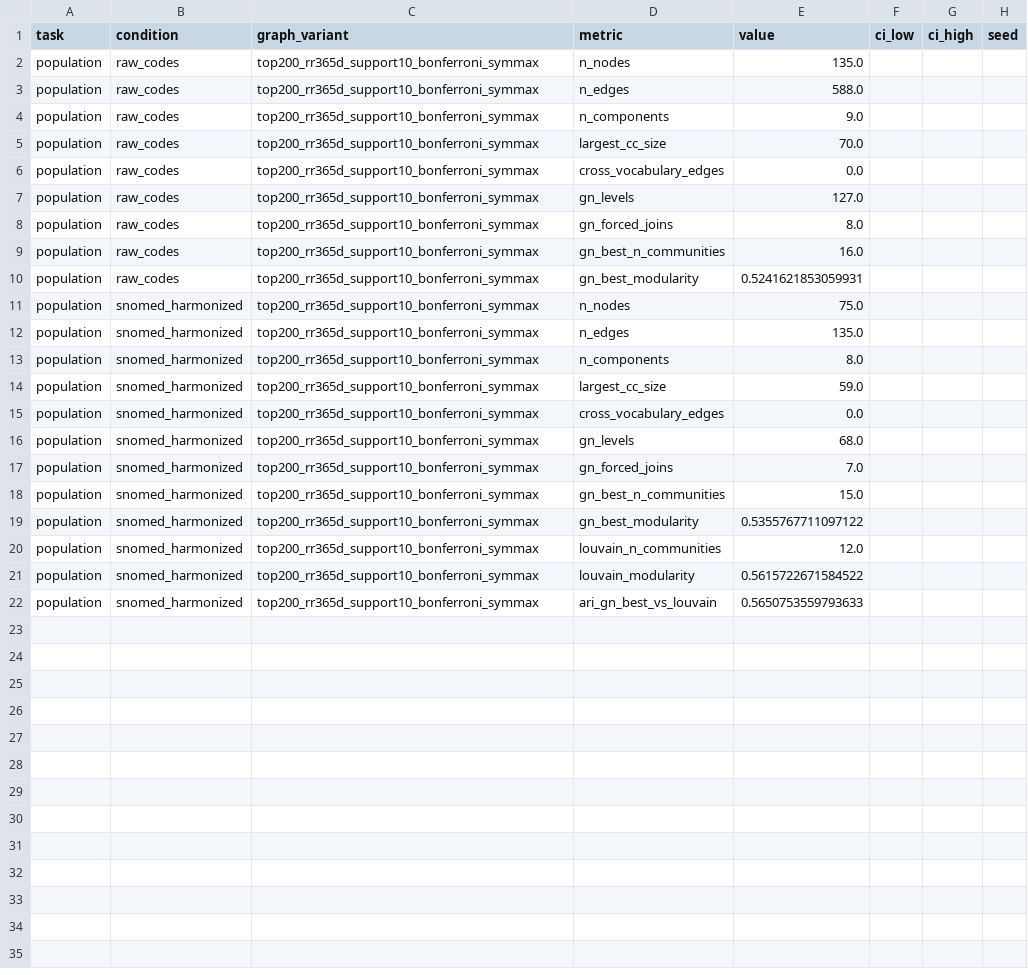
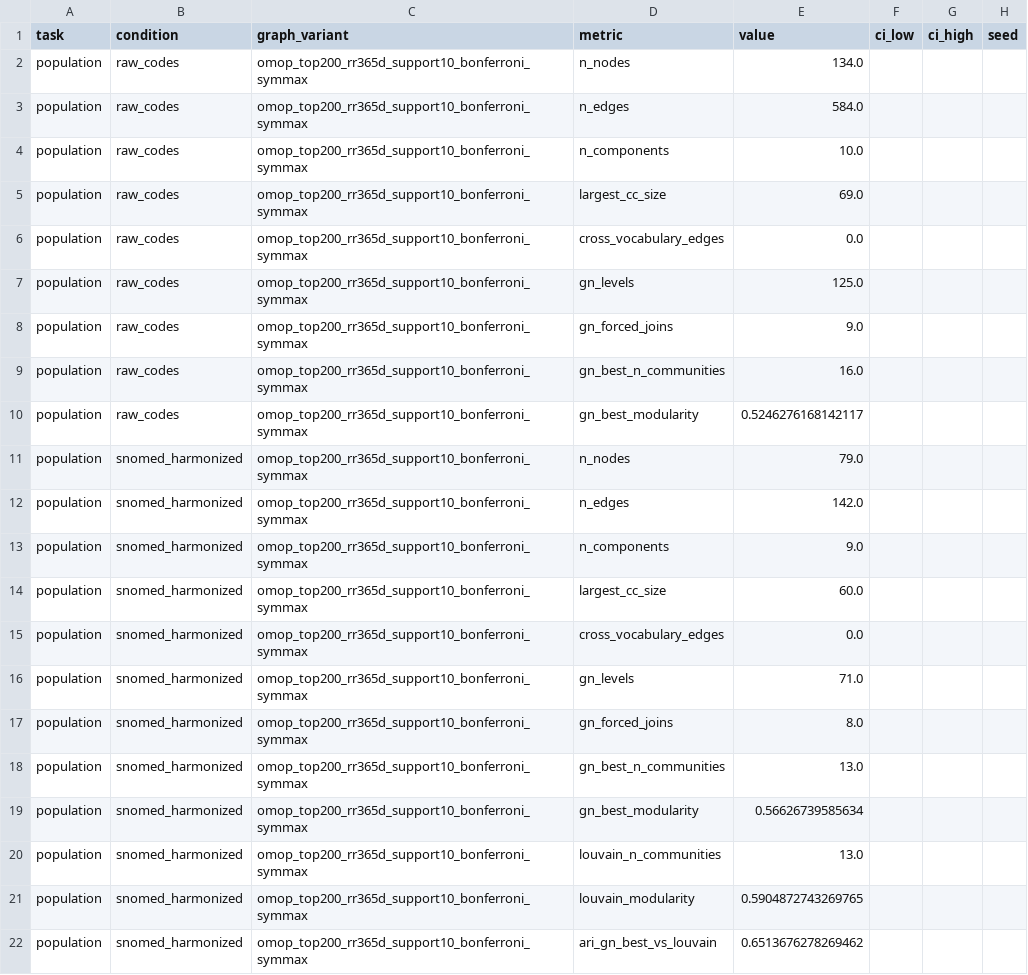
Before and after one commit to patient-graph-lab/ehrshot-patient-graphs, a CSV file: results/aggregate/trajectory_dendrogram.csv, drawn as a sheet.

```diff
--- a/results/aggregate/trajectory_dendrogram.csv
+++ b/results/aggregate/trajectory_dendrogram.csv
@@ -1,22 +1,22 @@
 task,condition,graph_variant,metric,value,ci_low,ci_high,seed
-population,raw_codes,top200_rr365d_support10_bonferroni_symmax,n_nodes,135.0,,,
-population,raw_codes,top200_rr365d_support10_bonferroni_symmax,n_edges,588.0,,,
-population,raw_codes,top200_rr365d_support10_bonferroni_symmax,n_components,9.0,,,
-population,raw_codes,top200_rr365d_support10_bonferroni_symmax,largest_cc_size,70.0,,,
-population,raw_codes,top200_rr365d_support10_bonferroni_symmax,cross_vocabulary_edges,0.0,,,
-population,raw_codes,top200_rr365d_support10_bonferroni_symmax,gn_levels,127.0,,,
-population,raw_codes,top200_rr365d_support10_bonferroni_symmax,gn_forced_joins,8.0,,,
-population,raw_codes,top200_rr365d_support10_bonferroni_symmax,gn_best_n_communities,16.0,,,
-population,raw_codes,top200_rr365d_support10_bonferroni_symmax,gn_best_modularity,0.5241621853059931,,,
-population,snomed_harmonized,top200_rr365d_support10_bonferroni_symmax,n_nodes,75.0,,,
-population,snomed_harmonized,top200_rr365d_support10_bonferroni_symmax,n_edges,135.0,,,
-population,snomed_harmonized,top200_rr365d_support10_bonferroni_symmax,n_components,8.0,,,
-population,snomed_harmonized,top200_rr365d_support10_bonferroni_symmax,largest_cc_size,59.0,,,
-population,snomed_harmonized,top200_rr365d_support10_bonferroni_symmax,cross_vocabulary_edges,0.0,,,
-population,snomed_harmonized,top200_rr365d_support10_bonferroni_symmax,gn_levels,68.0,,,
-population,snomed_harmonized,top200_rr365d_support10_bonferroni_symmax,gn_forced_joins,7.0,,,
-population,snomed_harmonized,top200_rr365d_support10_bonferroni_symmax,gn_best_n_communities,15.0,,,
-population,snomed_harmonized,top200_rr365d_support10_bonferroni_symmax,gn_best_modularity,0.5355767711097122,,,
-population,snomed_harmonized,top200_rr365d_support10_bonferroni_symmax,louvain_n_communities,12.0,,,
-population,snomed_harmonized,top200_rr365d_support10_bonferroni_symmax,louvain_modularity,0.5615722671584522,,,
-population,snomed_harmonized,top200_rr365d_support10_bonferroni_symmax,ari_gn_best_vs_louvain,0.5650753559793633,,,
+population,raw_codes,omop_top200_rr365d_support10_bonferroni_symmax,n_nodes,134.0,,,
+population,raw_codes,omop_top200_rr365d_support10_bonferroni_symmax,n_edges,584.0,,,
+population,raw_codes,omop_top200_rr365d_support10_bonferroni_symmax,n_components,10.0,,,
+population,raw_codes,omop_top200_rr365d_support10_bonferroni_symmax,largest_cc_size,69.0,,,
+population,raw_codes,omop_top200_rr365d_support10_bonferroni_symmax,cross_vocabulary_edges,0.0,,,
+population,raw_codes,omop_top200_rr365d_support10_bonferroni_symmax,gn_levels,125.0,,,
+population,raw_codes,omop_top200_rr365d_support10_bonferroni_symmax,gn_forced_joins,9.0,,,
+population,raw_codes,omop_top200_rr365d_support10_bonferroni_symmax,gn_best_n_communities,16.0,,,
+population,raw_codes,omop_top200_rr365d_support10_bonferroni_symmax,gn_best_modularity,0.5246276168142117,,,
+population,snomed_harmonized,omop_top200_rr365d_support10_bonferroni_symmax,n_nodes,79.0,,,
+population,snomed_harmonized,omop_top200_rr365d_support10_bonferroni_symmax,n_edges,142.0,,,
+population,snomed_harmonized,omop_top200_rr365d_support10_bonferroni_symmax,n_components,9.0,,,
+population,snomed_harmonized,omop_top200_rr365d_support10_bonferroni_symmax,largest_cc_size,60.0,,,
+population,snomed_harmonized,omop_top200_rr365d_support10_bonferroni_symmax,cross_vocabulary_edges,0.0,,,
+population,snomed_harmonized,omop_top200_rr365d_support10_bonferroni_symmax,gn_levels,71.0,,,
+population,snomed_harmonized,omop_top200_rr365d_support10_bonferroni_symmax,gn_forced_joins,8.0,,,
+population,snomed_harmonized,omop_top200_rr365d_support10_bonferroni_symmax,gn_best_n_communities,13.0,,,
+population,snomed_harmonized,omop_top200_rr365d_support10_bonferroni_symmax,gn_best_modularity,0.56626739585634,,,
+population,snomed_harmonized,omop_top200_rr365d_support10_bonferroni_symmax,louvain_n_communities,13.0,,,
+population,snomed_harmonized,omop_top200_rr365d_support10_bonferroni_symmax,louvain_modularity,0.5904872743269765,,,
+population,snomed_harmonized,omop_top200_rr365d_support10_bonferroni_symmax,ari_gn_best_vs_louvain,0.6513676278269462,,,
```
Also changed, not shown: results/aggregate/network_stats_task_a.csv, results/aggregate/network_stats_task_b.csv, 33 other files.
